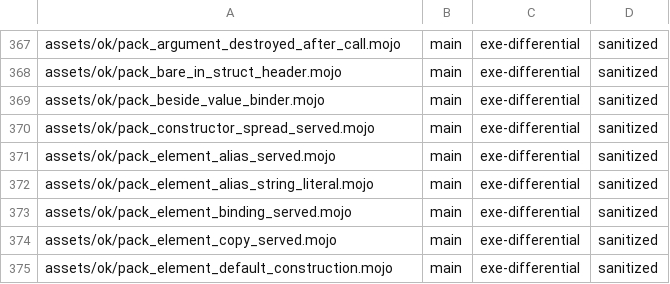
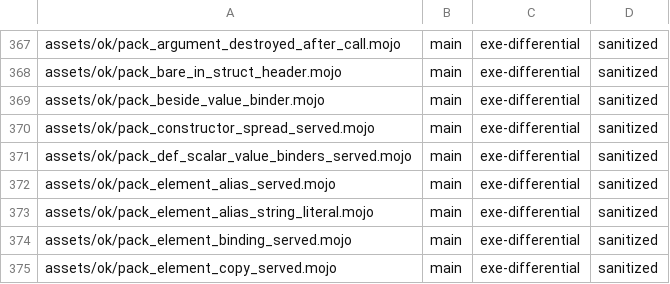
Before and after one commit to bpr/mojito, a TSV file: conformance/pliron-parity.tsv, drawn as a sheet; only a part is shown, gaps mark what is left out; the shorter side is filled out with more unchanged rows.

```diff
--- a/conformance/pliron-parity.tsv
+++ b/conformance/pliron-parity.tsv
@@ -370,2 +370,3 @@ assets/ok/pack_beside_value_binder.mojo	main	exe-differential	sanitized
 assets/ok/pack_constructor_spread_served.mojo	main	exe-differential	sanitized
+assets/ok/pack_def_scalar_value_binders_served.mojo	main	exe-differential	sanitized
 assets/ok/pack_element_alias_served.mojo	main	exe-differential	sanitized
```
Also changed, not shown: conformance/assets-mojo-errors.tsv, conformance/assets-mojo-rejects.tsv, 11 other files.
